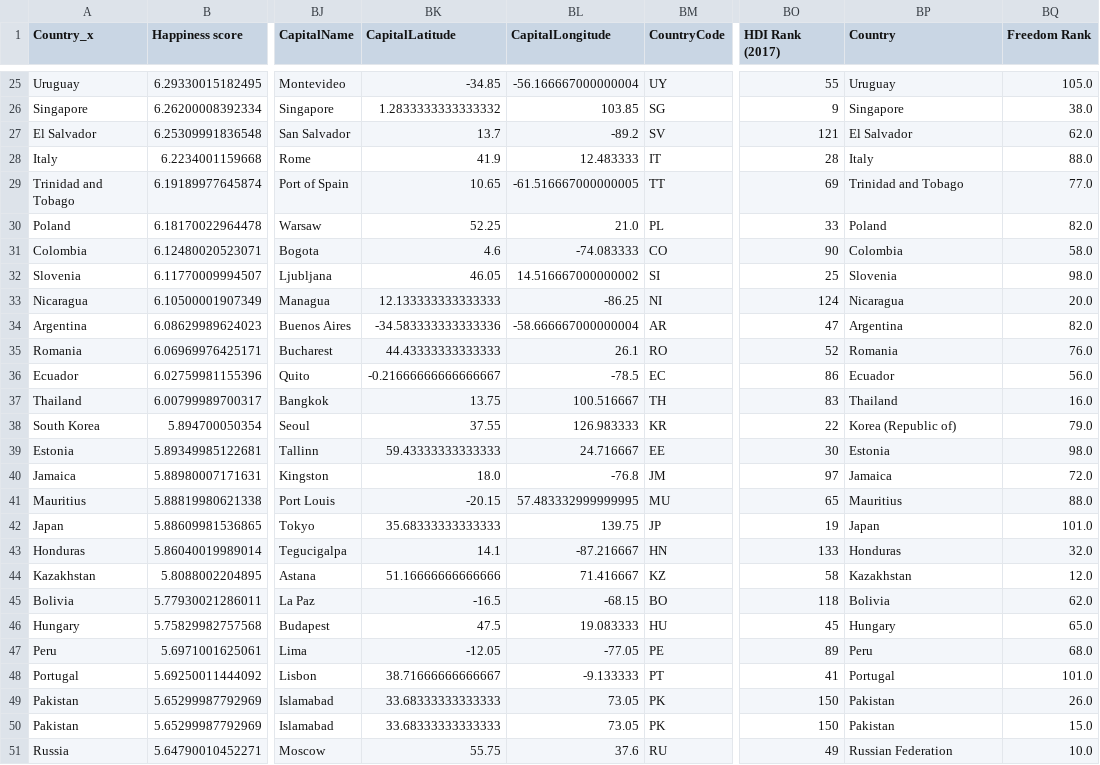
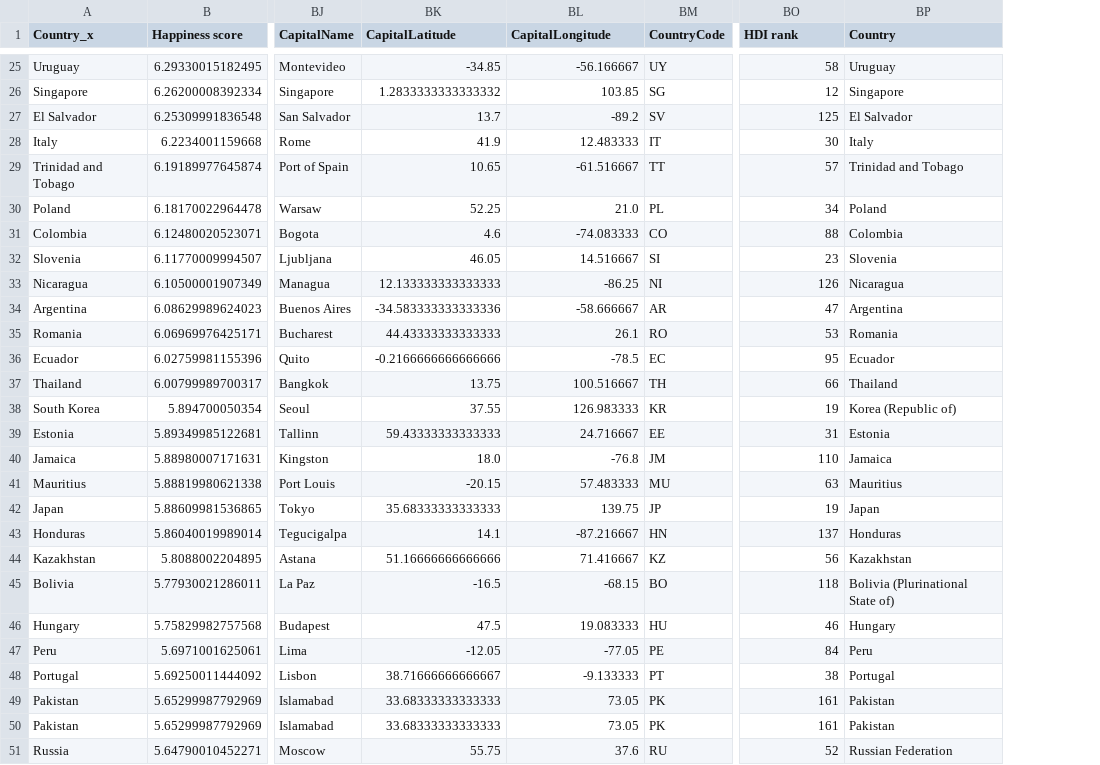
Before and after one commit to crow-intelligence/countries, a CSV file: data/interim/super_dataframe.csv, drawn as a sheet; only a part is shown, gaps mark what is left out; the diff covers the shown part only; the diff names each change by its address in the sheet, - before the commit and + after, or states it on an @@ line.

```diff
--- a/data/interim/super_dataframe.csv
+++ b/data/interim/super_dataframe.csv
-column BQ (Freedom Rank), rows 25-51: 105.0 | 38.0 | 62.0 | 88.0 | 77.0 | 82.0 | 58.0 | 98.0 | 20.0 | 82.0 | 76.0 | 56.0 | 16.0 | 79.0 | 98.0 | 72.0 | 88.0 | 101.0 | 32.0 | 12.0 | 62.0 | 65.0 | 68.0 | 101.0 | 26.0 | 15.0 | 10.0
-BO1: HDI Rank (2017)
+BO1: HDI rank
-BL25 (CapitalLongitude): -56.166667000000004
+BL25 (CapitalLongitude): -56.166667
-BO25 (HDI rank): 55
+BO25 (HDI rank): 58
-BO26 (HDI rank): 9
+BO26 (HDI rank): 12
-BO27 (HDI rank): 121
+BO27 (HDI rank): 125
-BO28 (HDI rank): 28
+BO28 (HDI rank): 30
-BL29 (CapitalLongitude): -61.516667000000005
+BL29 (CapitalLongitude): -61.516667
-BO29 (HDI rank): 69
+BO29 (HDI rank): 57
-BO30 (HDI rank): 33
+BO30 (HDI rank): 34
-BO31 (HDI rank): 90
+BO31 (HDI rank): 88
-BL32 (CapitalLongitude): 14.516667000000002
+BL32 (CapitalLongitude): 14.516667
-BO32 (HDI rank): 25
+BO32 (HDI rank): 23
-BO33 (HDI rank): 124
+BO33 (HDI rank): 126
-BL34 (CapitalLongitude): -58.666667000000004
+BL34 (CapitalLongitude): -58.666667
-BO35 (HDI rank): 52
+BO35 (HDI rank): 53
-BK36 (CapitalLatitude): -0.21666666666666667
+BK36 (CapitalLatitude): -0.2166666666666666
-BO36 (HDI rank): 86
+BO36 (HDI rank): 95
-BO37 (HDI rank): 83
+BO37 (HDI rank): 66
-BO38 (HDI rank): 22
+BO38 (HDI rank): 19
-BO39 (HDI rank): 30
+BO39 (HDI rank): 31
-BO40 (HDI rank): 97
+BO40 (HDI rank): 110
-BL41 (CapitalLongitude): 57.483332999999995
+BL41 (CapitalLongitude): 57.483333
-BO41 (HDI rank): 65
+BO41 (HDI rank): 63
-BO43 (HDI rank): 133
+BO43 (HDI rank): 137
-BO44 (HDI rank): 58
+BO44 (HDI rank): 56
-BP45 (Country): Bolivia
+BP45 (Country): Bolivia (Plurinational State of)
-BO46 (HDI rank): 45
+BO46 (HDI rank): 46
-BO47 (HDI rank): 89
+BO47 (HDI rank): 84
-BO48 (HDI rank): 41
+BO48 (HDI rank): 38
-BO49:BO50 (HDI rank): 150
+BO49:BO50 (HDI rank): 161
-BO51 (HDI rank): 49
+BO51 (HDI rank): 52
```
Also changed, not shown: 119 edited cells elsewhere in this file, data/interim/ranks.csv, 8 other files.
